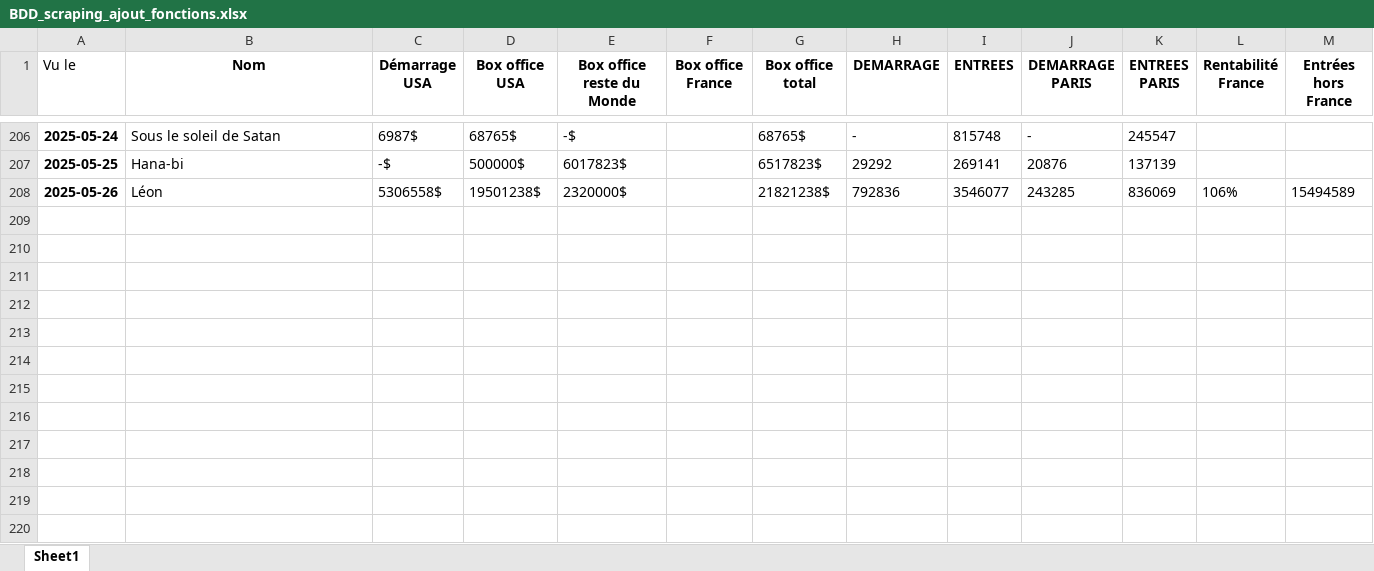
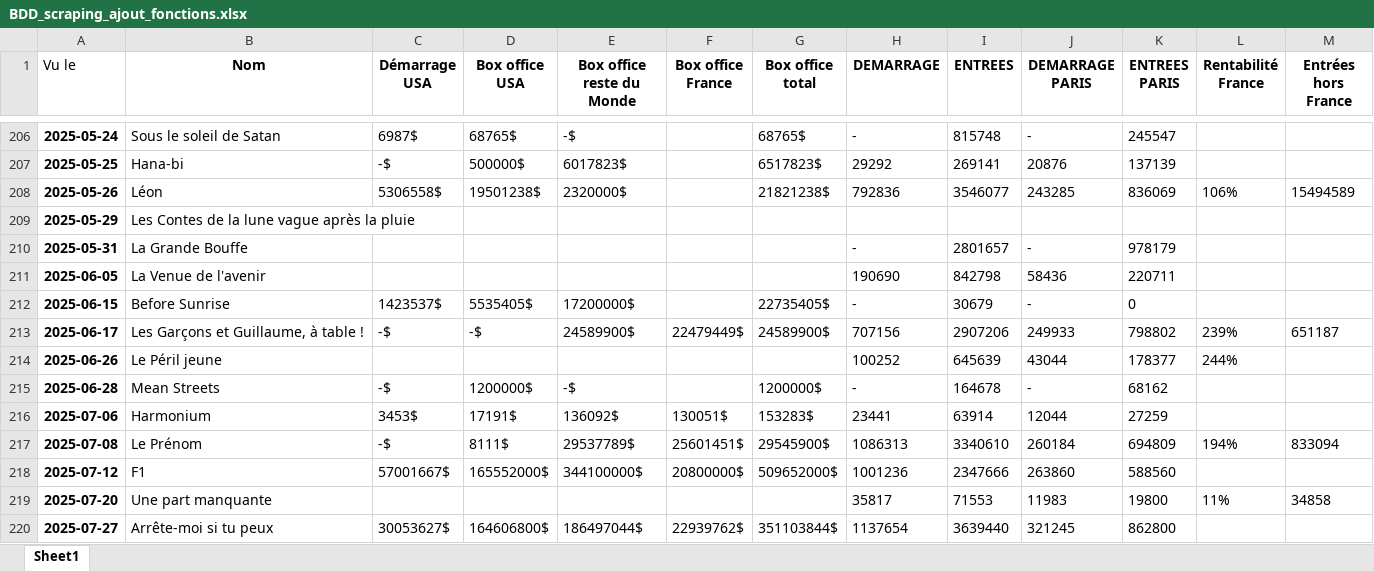
Before and after one commit to aldricbahna/Cinema, an Excel workbook: BDD_scraping_ajout_fonctions.xlsx, sheet Sheet1, drawn as a sheet; only a part is shown, gaps mark what is left out; values as stored, in another font and other column widths than the file's, no borders; the diff names each change by its address in the sheet, - before the commit and + after, or states it on an @@ line.

```diff
--- a/BDD_scraping_ajout_fonctions.xlsx (sheet Sheet1)
+++ b/BDD_scraping_ajout_fonctions.xlsx (sheet Sheet1)
+row 209: 2025-05-29 | Les Contes de la lune vague après la pluie
+row 210: 2025-05-31 | La Grande Bouffe |  |  |  |  |  | - | 2801657 | - | 978179
+row 211: 2025-06-05 | La Venue de l'avenir |  |  |  |  |  | 190690 | 842798 | 58436 | 220711
+row 212: 2025-06-15 | Before Sunrise | 1423537$ | 5535405$ | 17200000$ |  | 22735405$ | - | 30679 | - | 0
+row 213: 2025-06-17 | Les Garçons et Guillaume, à table ! | -$ | -$ | 24589900$ | 22479449$ | 24589900$ | 707156 | 2907206 | 249933 | 798802 | 239% | 651187
+row 214: 2025-06-26 | Le Péril jeune |  |  |  |  |  | 100252 | 645639 | 43044 | 178377 | 244%
+row 215: 2025-06-28 | Mean Streets | -$ | 1200000$ | -$ |  | 1200000$ | - | 164678 | - | 68162
+row 216: 2025-07-06 | Harmonium | 3453$ | 17191$ | 136092$ | 130051$ | 153283$ | 23441 | 63914 | 12044 | 27259
+row 217: 2025-07-08 | Le Prénom | -$ | 8111$ | 29537789$ | 25601451$ | 29545900$ | 1086313 | 3340610 | 260184 | 694809 | 194% | 833094
+row 218: 2025-07-12 | F1 | 57001667$ | 165552000$ | 344100000$ | 20800000$ | 509652000$ | 1001236 | 2347666 | 263860 | 588560
+row 219: 2025-07-20 | Une part manquante |  |  |  |  |  | 35817 | 71553 | 11983 | 19800 | 11% | 34858
+row 220: 2025-07-27 | Arrête-moi si tu peux | 30053627$ | 164606800$ | 186497044$ | 22939762$ | 351103844$ | 1137654 | 3639440 | 321245 | 862800
```
Also changed, not shown: BDD_FILMS.xlsx, BDD_scraping_temp.xlsx, 1 other file.
